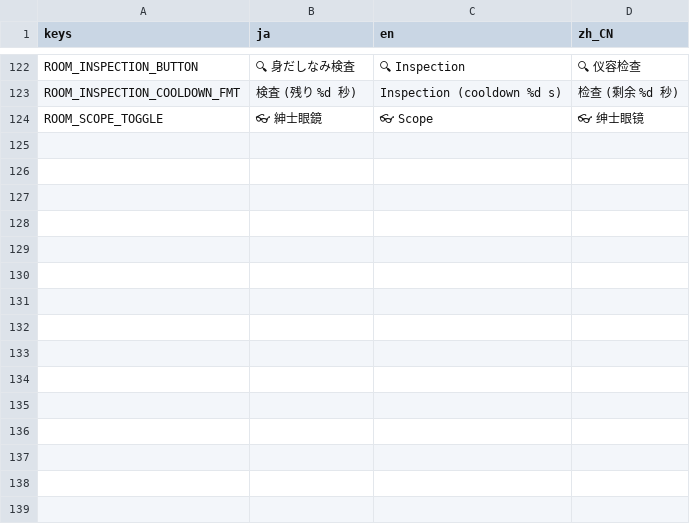
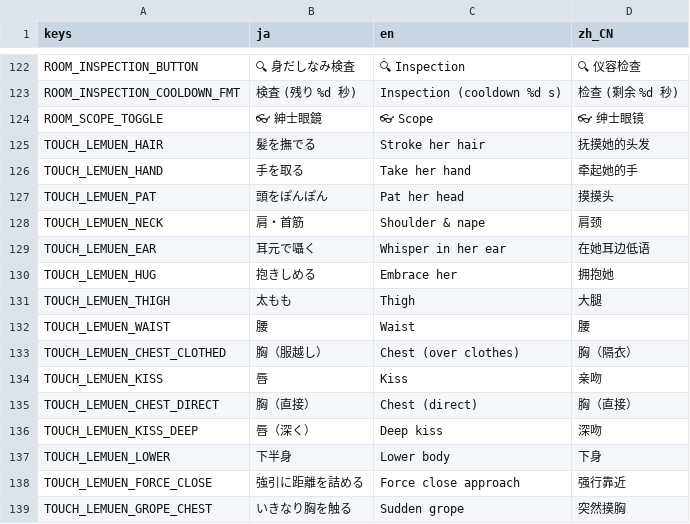
Before and after one commit to bakamarudasi/clickergame_demo, a CSV file: translations/strings.csv, drawn as a sheet; only a part is shown, gaps mark what is left out; the diff names each change by its address in the sheet, - before the commit and + after, or states it on an @@ line.

```diff
--- a/translations/strings.csv
+++ b/translations/strings.csv
+row 125: TOUCH_LEMUEN_HAIR | 髪を撫でる | Stroke her hair | 抚摸她的头发
+row 126: TOUCH_LEMUEN_HAND | 手を取る | Take her hand | 牵起她的手
+row 127: TOUCH_LEMUEN_PAT | 頭をぽんぽん | Pat her head | 摸摸头
+row 128: TOUCH_LEMUEN_NECK | 肩・首筋 | Shoulder & nape | 肩颈
+row 129: TOUCH_LEMUEN_EAR | 耳元で囁く | Whisper in her ear | 在她耳边低语
+row 130: TOUCH_LEMUEN_HUG | 抱きしめる | Embrace her | 拥抱她
+row 131: TOUCH_LEMUEN_THIGH | 太もも | Thigh | 大腿
+row 132: TOUCH_LEMUEN_WAIST | 腰 | Waist | 腰
+row 133: TOUCH_LEMUEN_CHEST_CLOTHED | 胸（服越し） | Chest (over clothes) | 胸（隔衣）
+row 134: TOUCH_LEMUEN_KISS | 唇 | Kiss | 亲吻
+row 135: TOUCH_LEMUEN_CHEST_DIRECT | 胸（直接） | Chest (direct) | 胸（直接）
+row 136: TOUCH_LEMUEN_KISS_DEEP | 唇（深く） | Deep kiss | 深吻
+row 137: TOUCH_LEMUEN_LOWER | 下半身 | Lower body | 下身
+row 138: TOUCH_LEMUEN_FORCE_CLOSE | 強引に距離を詰める | Force close approach | 强行靠近
+row 139: TOUCH_LEMUEN_GROPE_CHEST | いきなり胸を触る | Sudden grope | 突然摸胸
```
Also changed, not shown: translations/dialogues/lemuen.csv, 30 other files.
